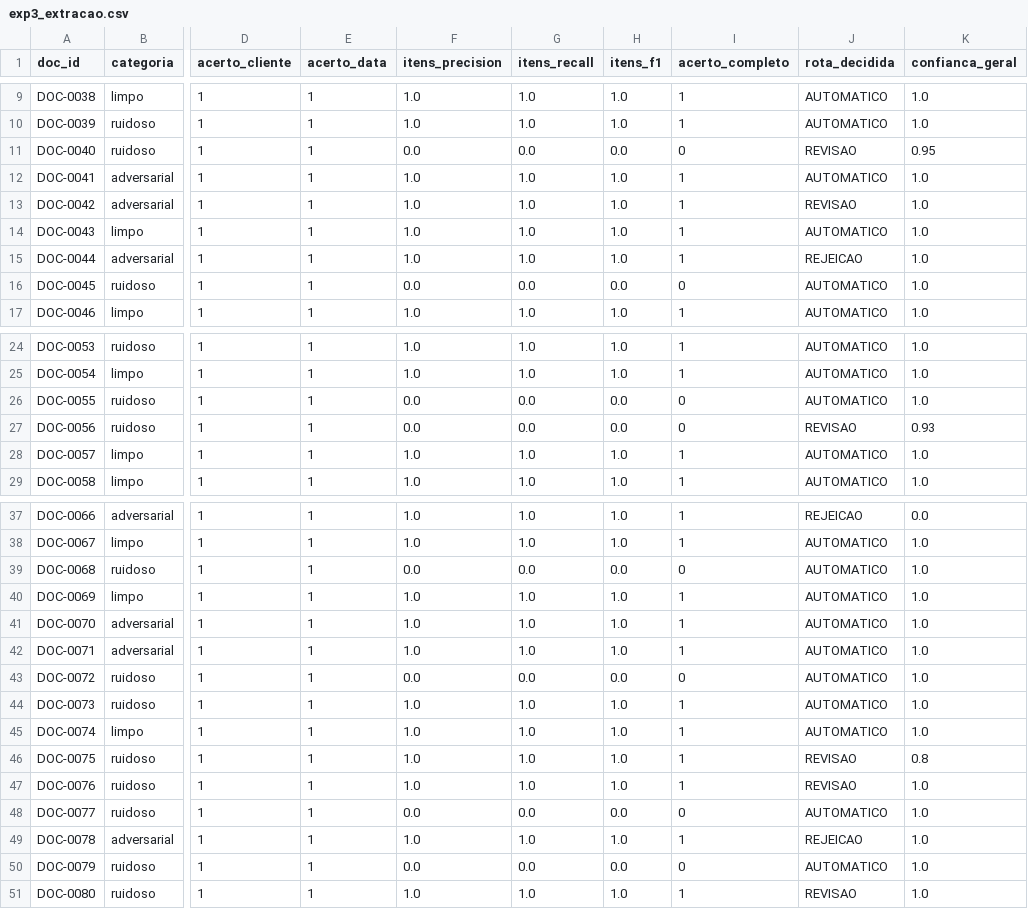
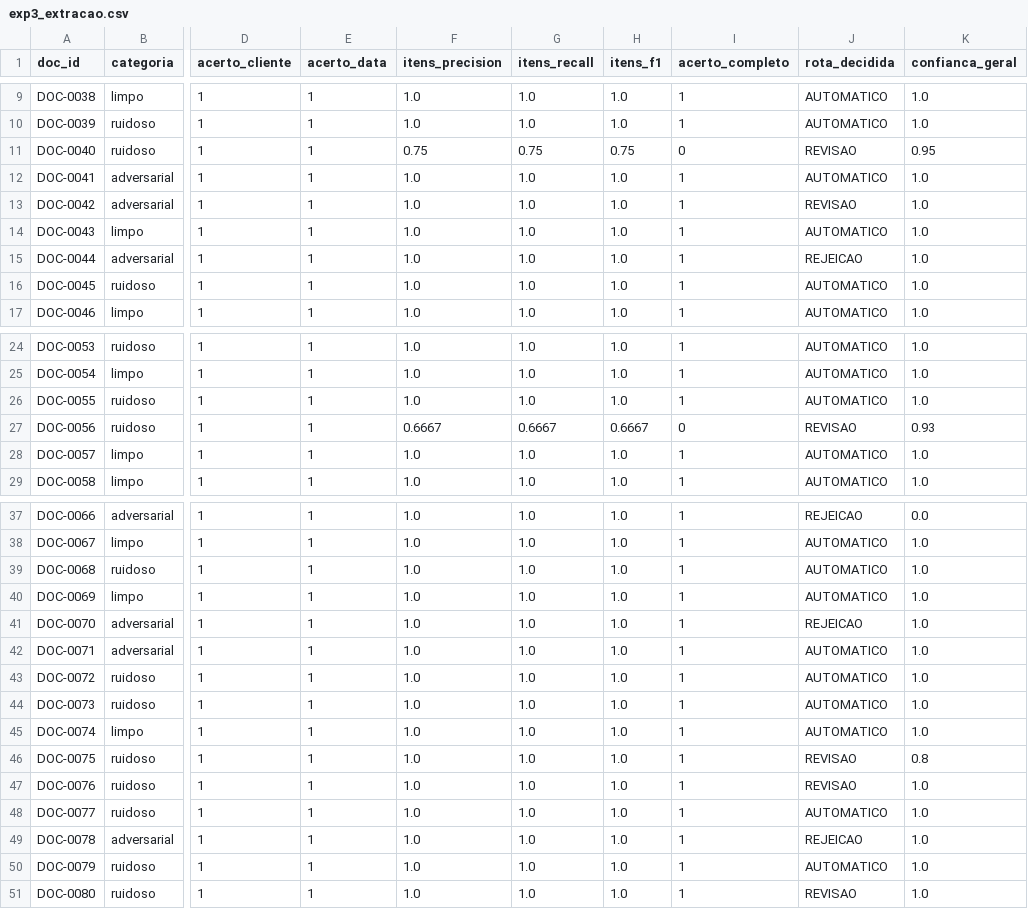
Before and after one commit to jonnguii/tcc-ipa, a CSV file: results/raw/exp3_extracao.csv, drawn as a sheet; only a part is shown, gaps mark what is left out; the diff covers the shown part only; the diff names each change by its address in the sheet, - before the commit and + after, or states it on an @@ line.

```diff
--- a/results/raw/exp3_extracao.csv
+++ b/results/raw/exp3_extracao.csv
-F11 (itens_precision): 0.0
+F11 (itens_precision): 0.75
-G11 (itens_recall): 0.0
+G11 (itens_recall): 0.75
-H11 (itens_f1): 0.0
+H11 (itens_f1): 0.75
-F16 (itens_precision): 0.0
+F16 (itens_precision): 1.0
-G16 (itens_recall): 0.0
+G16 (itens_recall): 1.0
-H16 (itens_f1): 0.0
+H16 (itens_f1): 1.0
-I16 (acerto_completo): 0
+I16 (acerto_completo): 1
-F26 (itens_precision): 0.0
+F26 (itens_precision): 1.0
-G26 (itens_recall): 0.0
+G26 (itens_recall): 1.0
-H26 (itens_f1): 0.0
+H26 (itens_f1): 1.0
-I26 (acerto_completo): 0
+I26 (acerto_completo): 1
-F27 (itens_precision): 0.0
+F27 (itens_precision): 0.6667
-G27 (itens_recall): 0.0
+G27 (itens_recall): 0.6667
-H27 (itens_f1): 0.0
+H27 (itens_f1): 0.6667
-F39 (itens_precision): 0.0
+F39 (itens_precision): 1.0
-G39 (itens_recall): 0.0
+G39 (itens_recall): 1.0
-H39 (itens_f1): 0.0
+H39 (itens_f1): 1.0
-I39 (acerto_completo): 0
+I39 (acerto_completo): 1
-J41 (rota_decidida): AUTOMATICO
+J41 (rota_decidida): REJEICAO
-F43 (itens_precision): 0.0
+F43 (itens_precision): 1.0
-G43 (itens_recall): 0.0
+G43 (itens_recall): 1.0
-H43 (itens_f1): 0.0
+H43 (itens_f1): 1.0
-I43 (acerto_completo): 0
+I43 (acerto_completo): 1
-F48 (itens_precision): 0.0
+F48 (itens_precision): 1.0
-G48 (itens_recall): 0.0
+G48 (itens_recall): 1.0
-H48 (itens_f1): 0.0
+H48 (itens_f1): 1.0
-I48 (acerto_completo): 0
+I48 (acerto_completo): 1
-F50 (itens_precision): 0.0
+F50 (itens_precision): 1.0
-G50 (itens_recall): 0.0
+G50 (itens_recall): 1.0
-H50 (itens_f1): 0.0
+H50 (itens_f1): 1.0
-I50 (acerto_completo): 0
+I50 (acerto_completo): 1
```
Also changed, not shown: 4 edited cells elsewhere in this file, results/raw/exp4_limiares.csv, 33 other files.
